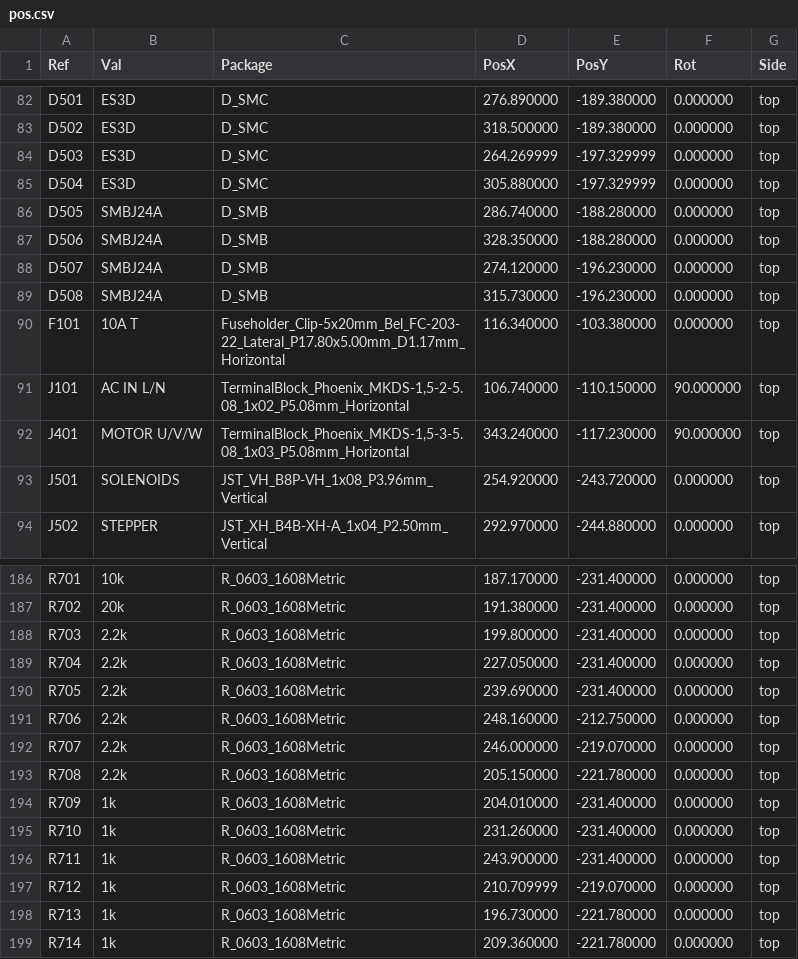
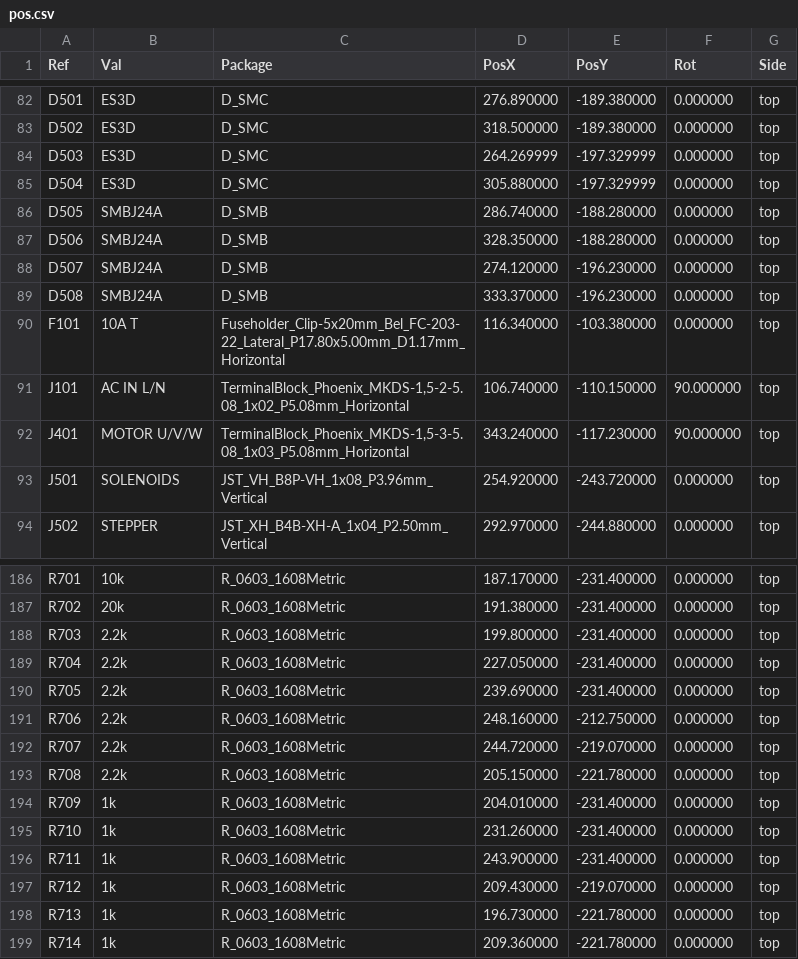
Before and after one commit to eddiezgq/WenQuest, a CSV file: factory/designs/ctrl-ls/out/pos.csv, drawn as a sheet; only a part is shown, gaps mark what is left out; the diff covers the shown part only.

```diff
--- a/factory/designs/ctrl-ls/out/pos.csv
+++ b/factory/designs/ctrl-ls/out/pos.csv
@@ -88,3 +88,3 @@ Ref,Val,Package,PosX,PosY,Rot,Side
 "D507","SMBJ24A","D_SMB",274.120000,-196.230000,0.000000,top
-"D508","SMBJ24A","D_SMB",315.730000,-196.230000,0.000000,top
+"D508","SMBJ24A","D_SMB",333.370000,-196.230000,0.000000,top
 "F101","10A T","Fuseholder_Clip-5x20mm_Bel_FC-203-22_Lateral_P17.80x5.00mm_D1.17mm_Horizontal",116.340000,-103.380000,0.000000,top
@@ -191,3 +191,3 @@ Ref,Val,Package,PosX,PosY,Rot,Side
 "R706","2.2k","R_0603_1608Metric",248.160000,-212.750000,0.000000,top
-"R707","2.2k","R_0603_1608Metric",246.000000,-219.070000,0.000000,top
+"R707","2.2k","R_0603_1608Metric",244.720000,-219.070000,0.000000,top
 "R708","2.2k","R_0603_1608Metric",205.150000,-221.780000,0.000000,top
@@ -196,3 +196,3 @@ Ref,Val,Package,PosX,PosY,Rot,Side
 "R711","1k","R_0603_1608Metric",243.900000,-231.400000,0.000000,top
-"R712","1k","R_0603_1608Metric",210.709999,-219.070000,0.000000,top
+"R712","1k","R_0603_1608Metric",209.430000,-219.070000,0.000000,top
 "R713","1k","R_0603_1608Metric",196.730000,-221.780000,0.000000,top
```
Also changed, not shown: 55 edited cells elsewhere in this file, 19 other files.
